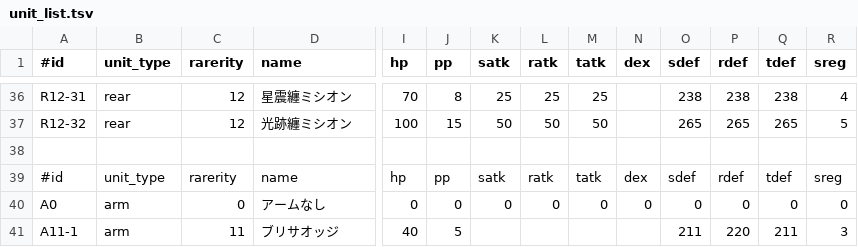
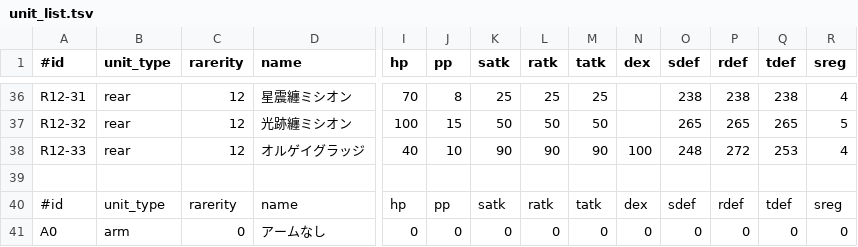
Before and after one commit to wataken44/pso2-unit-sim, a TSV file: data/unit_list.tsv, drawn as a sheet; only a part is shown, gaps mark what is left out; the shorter side is filled out with more unchanged rows; rows hold the shown columns only; the diff names each change by its address in the sheet, - before the commit and + after, or states it on an @@ line.

Commit message:
add unit

```diff
--- a/data/unit_list.tsv
+++ b/data/unit_list.tsv
+row 38: R12-33 | rear | 12 | オルゲイグラッジ | 40 | 10 | 90 | 90 | 90 | 100 | 248 | 272 | 253 | 4
```
Also changed, not shown: 5 other files.
